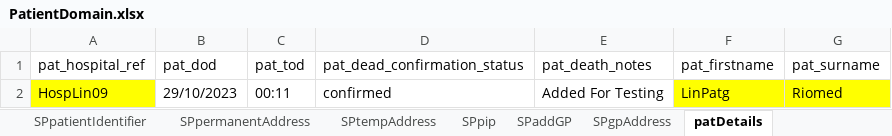
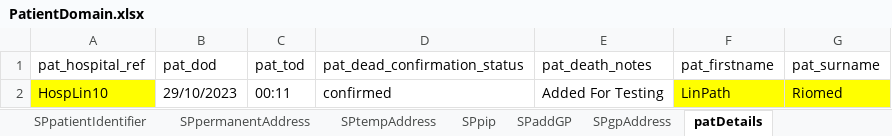
Before and after one commit to manojvyavahare27/C4Automation, an Excel workbook: ExcelFiles/PatientDomain.xlsx, sheet patDetails, drawn as a sheet; values as stored, in another font and other column widths than the file's, no borders; the diff names each change by its address in the sheet, - before the commit and + after, or states it on an @@ line.

```diff
--- a/ExcelFiles/PatientDomain.xlsx (sheet patDetails)
+++ b/ExcelFiles/PatientDomain.xlsx (sheet patDetails)
-A2 (pat_hospital_ref): HospLin09
+A2 (pat_hospital_ref): HospLin10
-F2 (pat_firstname): LinPatg
+F2 (pat_firstname): LinPath
```
Also changed, not shown: sheet patientIdentifier, sheet addPatient, sheet editPatient.
